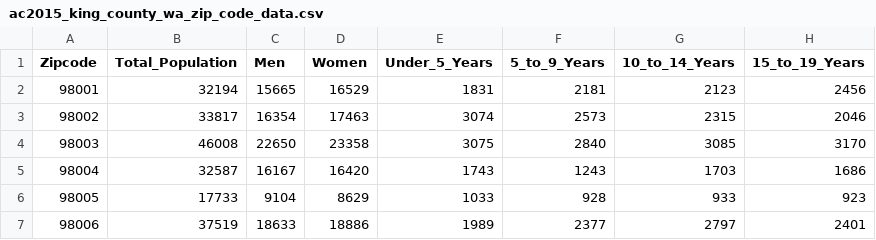
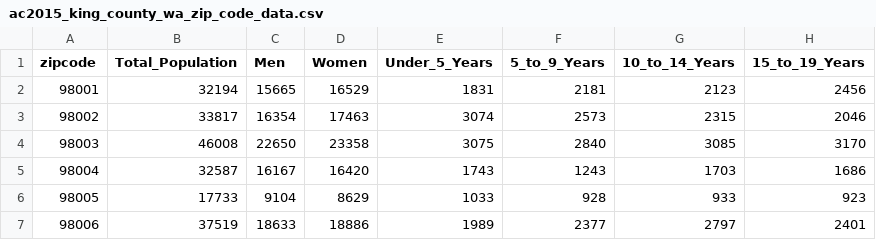
Before and after one commit to MaxParry/DreamTeam, a CSV file: ac2015_king_county_wa_zip_code_data.csv, drawn as a sheet; only a part is shown; the diff names each change by its address in the sheet, - before the commit and + after, or states it on an @@ line.

Commit message:
update census data file and add census analysis file

```diff
--- a/ac2015_king_county_wa_zip_code_data.csv
+++ b/ac2015_king_county_wa_zip_code_data.csv
-A1: Zipcode
+A1: zipcode
```
Also changed, not shown: 1 other file.
